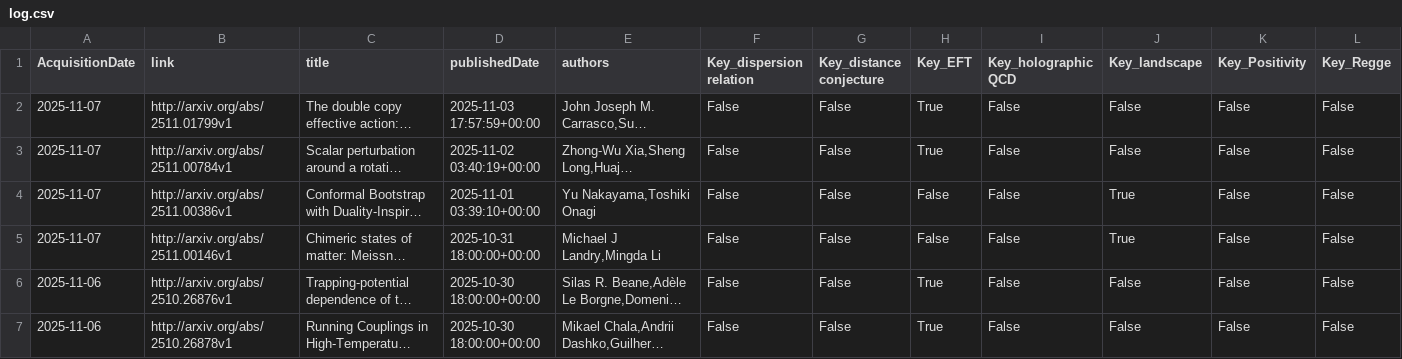
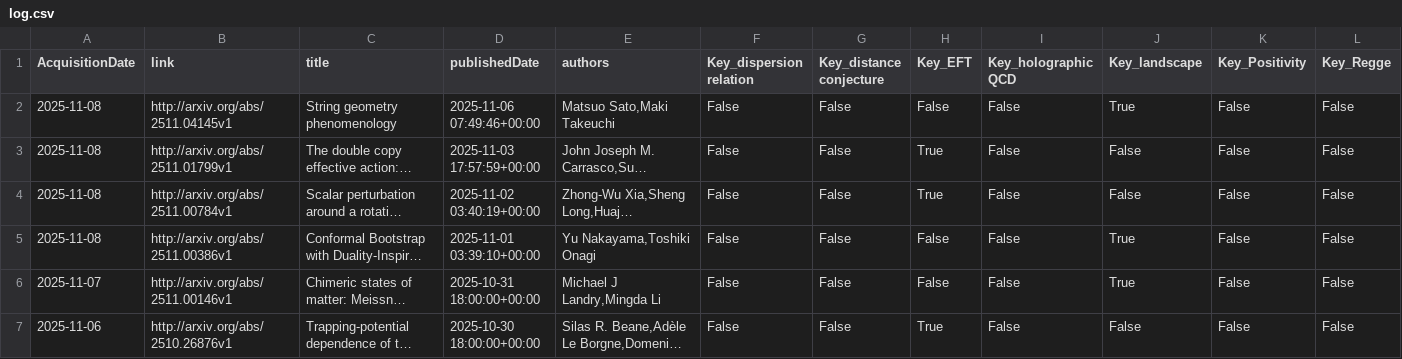
Before and after one commit to kikeda1102/arxiv-checker, a CSV file: log.csv, drawn as a sheet; only a part is shown; the shorter side is filled out with more unchanged rows; long unchanged cells end in …; addresses are those after the commit; rows hold the shown columns only; the diff names each change by its address in the sheet, - before the commit and + after, or states it on an @@ line.

Commit message:
Auto run by GitHub Actions

```diff
--- a/log.csv
+++ b/log.csv
+row 2: 2025-11-08 | http://arxiv.org/abs/2511.04145v1 | String geometry phenomenology | 2025-11-06 07:49:46+00:00 | Matsuo Sato,Maki Takeuchi | False | False | False | False | True | False | False
-A3:A5 (AcquisitionDate): 2025-11-07
+A3:A5 (AcquisitionDate): 2025-11-08
```
